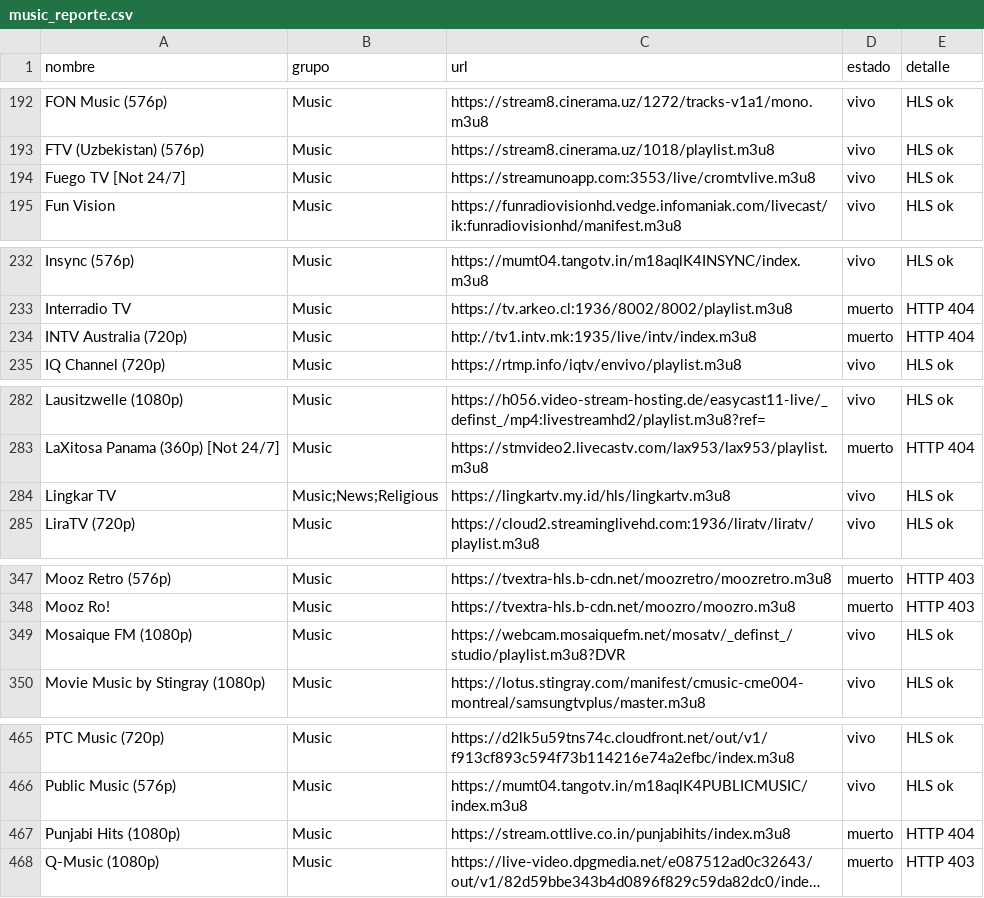
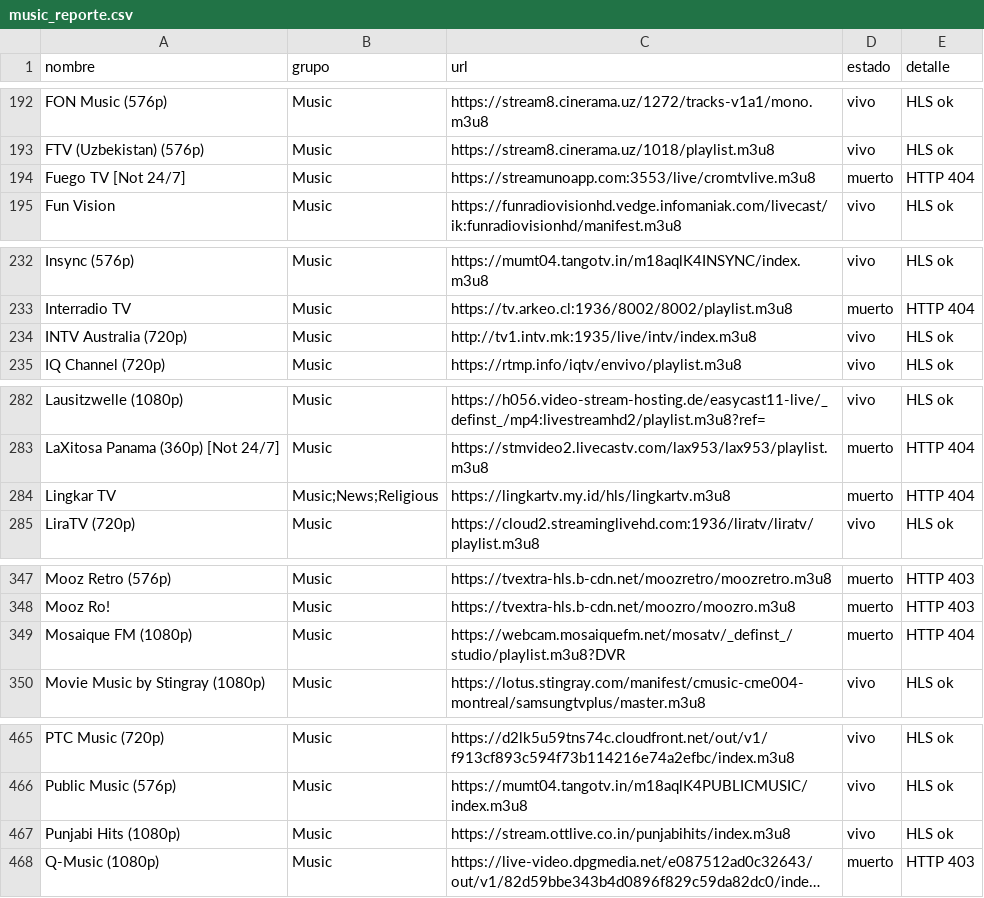
Before and after one commit to hamunoz/Tawyers-IPTV, a CSV file: lists/music_reporte.csv, drawn as a sheet; only a part is shown, gaps mark what is left out; long unchanged cells end in …; the diff covers the shown part only; the diff names each change by its address in the sheet, - before the commit and + after, or states it on an @@ line.

```diff
--- a/lists/music_reporte.csv
+++ b/lists/music_reporte.csv
-D194 (estado): vivo
+D194 (estado): muerto
-E194 (detalle): HLS ok
+E194 (detalle): HTTP 404
-D234 (estado): muerto
+D234 (estado): vivo
-E234 (detalle): HTTP 404
+E234 (detalle): HLS ok
-D284 (estado): vivo
+D284 (estado): muerto
-E284 (detalle): HLS ok
+E284 (detalle): HTTP 404
-D349 (estado): vivo
+D349 (estado): muerto
-E349 (detalle): HLS ok
+E349 (detalle): HTTP 404
-D467 (estado): muerto
+D467 (estado): vivo
-E467 (detalle): HTTP 404
+E467 (detalle): HLS ok
```
Also changed, not shown: 2 added rows and 60 edited cells elsewhere in this file, 2 other files.
